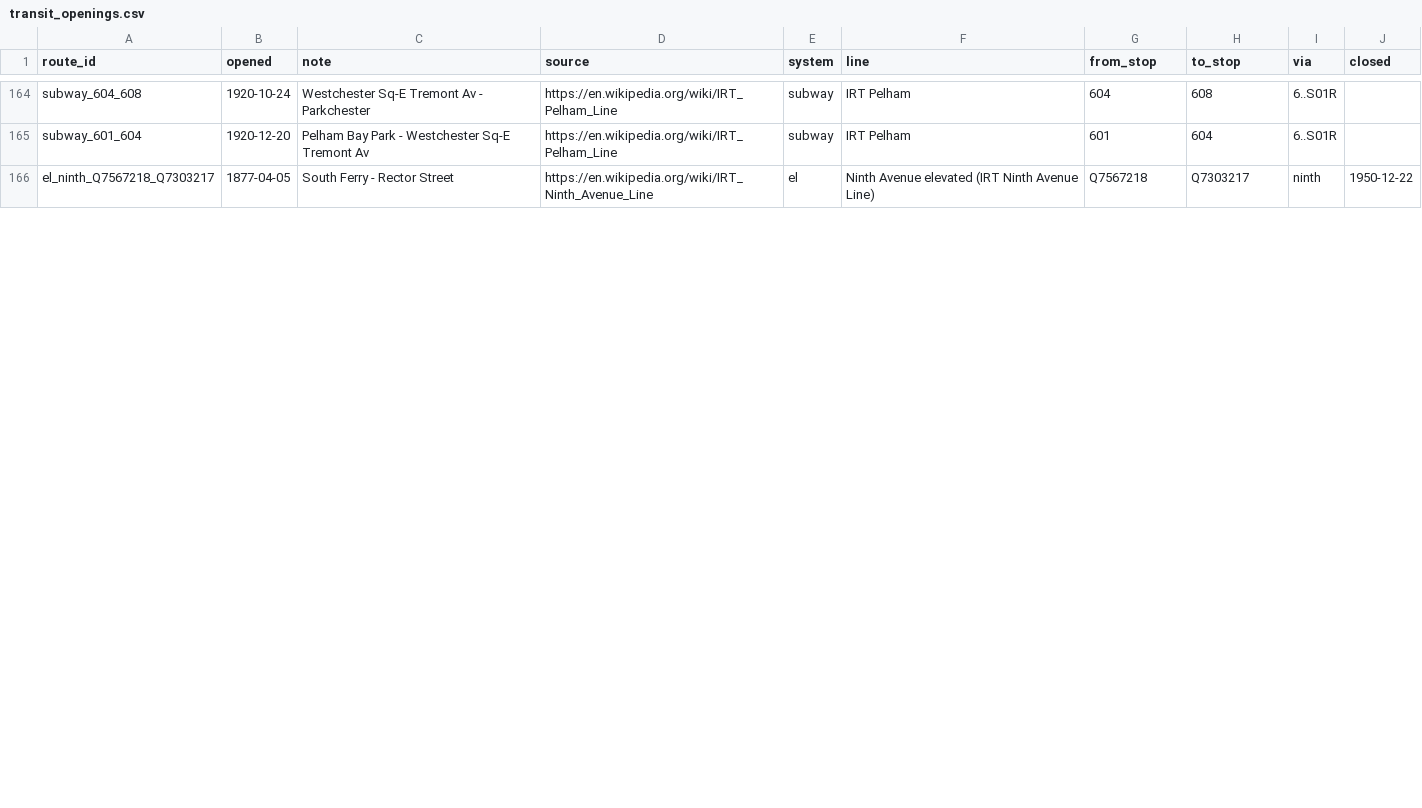
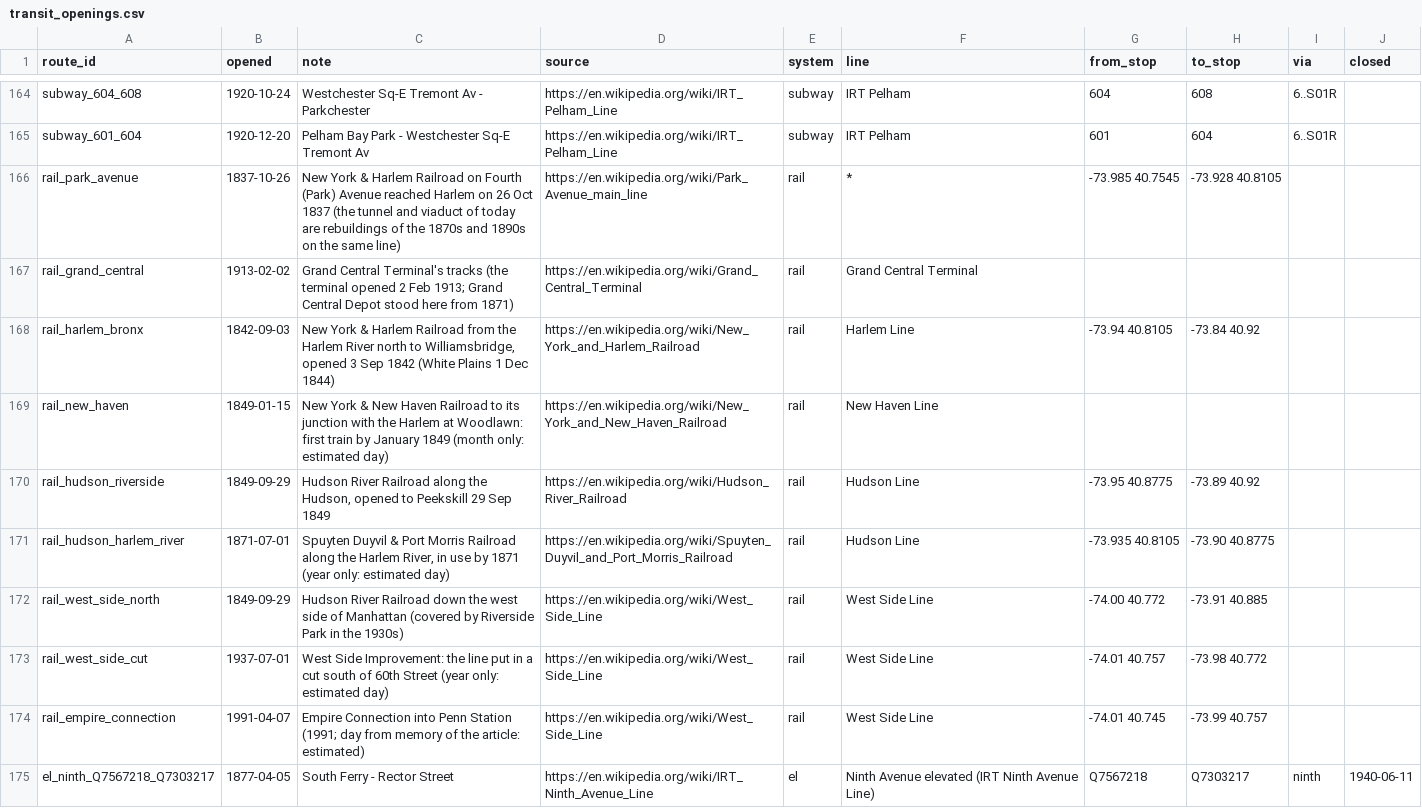
Before and after one commit to tjaffee99/nyc, a CSV file: data/tables/transit_openings.csv, drawn as a sheet; only a part is shown, gaps mark what is left out; the diff covers the shown part only.

```diff
--- a/data/tables/transit_openings.csv
+++ b/data/tables/transit_openings.csv
@@ -165,2 +165,11 @@ subway_604_608,1920-10-24,Westchester Sq-E Tremont Av - Parkchester,https://en.w
 subway_601_604,1920-12-20,Pelham Bay Park - Westchester Sq-E Tremont Av,https://en.wikipedia.org/wiki/IRT_Pelham_Line,subway,IRT Pelham,601,604,6..S01R,
-el_ninth_Q7567218_Q7303217,1877-04-05,South Ferry - Rector Street,https://en.wikipedia.org/wiki/IRT_Ninth_Avenue_Line,el,Ninth Avenue elevated (IRT Ninth Avenue Line),Q7567218,Q7303217,ninth,1950-12-22
+rail_park_avenue,1837-10-26,New York & Harlem Railroad on Fourth (Park) Avenue reached Harlem on 26 Oct 1837 (the tunnel and viaduct of today are rebuildings of the 1870s and 1890s on the same line),https://en.wikipedia.org/wiki/Park_Avenue_main_line,rail,*,-73.985 40.7545,-73.928 40.8105,,
+rail_grand_central,1913-02-02,Grand Central Terminal's tracks (the terminal opened 2 Feb 1913; Grand Central Depot stood here from 1871),https://en.wikipedia.org/wiki/Grand_Central_Terminal,rail,Grand Central Terminal,,,,
+rail_harlem_bronx,1842-09-03,"New York & Harlem Railroad from the Harlem River north to Williamsbridge, opened 3 Sep 1842 (White Plains 1 Dec 1844)",https://en.wikipedia.org/wiki/New_York_and_Harlem_Railroad,rail,Harlem Line,-73.94 40.8105,-73.84 40.92,,
+rail_new_haven,1849-01-15,New York & New Haven Railroad to its junction with the Harlem at Woodlawn: first train by January 1849 (month only: estimated day),https://en.wikipedia.org/wiki/New_York_and_New_Haven_Railroad,rail,New Haven Line,,,,
+rail_hudson_riverside,1849-09-29,"Hudson River Railroad along the Hudson, opened to Peekskill 29 Sep 1849",https://en.wikipedia.org/wiki/Hudson_River_Railroad,rail,Hudson Line,-73.95 40.8775,-73.89 40.92,,
+rail_hudson_harlem_river,1871-07-01,"Spuyten Duyvil & Port Morris Railroad along the Harlem River, in use by 1871 (year only: estimated day)",https://en.wikipedia.org/wiki/Spuyten_Duyvil_and_Port_Morris_Railroad,rail,Hudson Line,-73.935 40.8105,-73.90 40.8775,,
+rail_west_side_north,1849-09-29,Hudson River Railroad down the west side of Manhattan (covered by Riverside Park in the 1930s),https://en.wikipedia.org/wiki/West_Side_Line,rail,West Side Line,-74.00 40.772,-73.91 40.885,,
+rail_west_side_cut,1937-07-01,West Side Improvement: the line put in a cut south of 60th Street (year only: estimated day),https://en.wikipedia.org/wiki/West_Side_Line,rail,West Side Line,-74.01 40.757,-73.98 40.772,,
+rail_empire_connection,1991-04-07,Empire Connection into Penn Station (1991; day from memory of the article: estimated),https://en.wikipedia.org/wiki/West_Side_Line,rail,West Side Line,-74.01 40.745,-73.99 40.757,,
+el_ninth_Q7567218_Q7303217,1877-04-05,South Ferry - Rector Street,https://en.wikipedia.org/wiki/IRT_Ninth_Avenue_Line,el,Ninth Avenue elevated (IRT Ninth Avenue Line),Q7567218,Q7303217,ninth,1940-06-11
```
Also changed, not shown: 13 edited cells elsewhere in this file, data/tables/airports.csv, data/tables/landmarks_bridges.csv, 28 other files.
